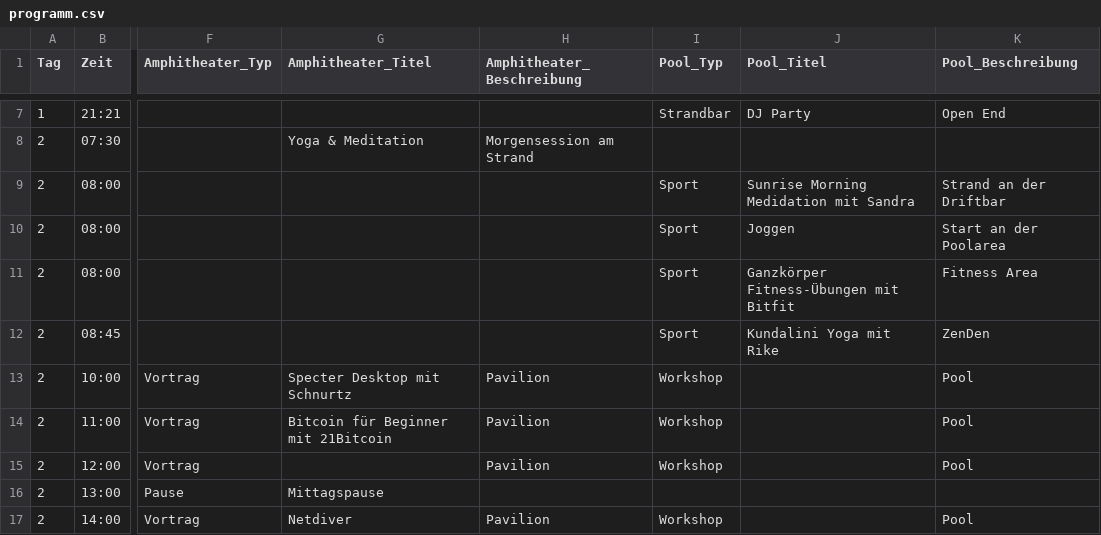
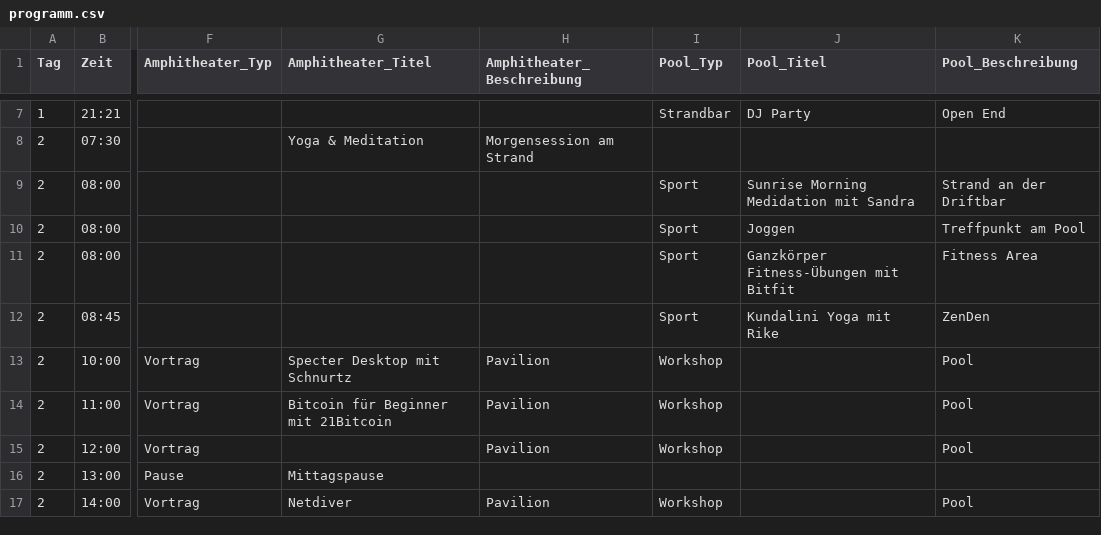
Before and after one commit to Razue/zitadelle2026, a CSV file: programm.csv, drawn as a sheet; only a part is shown, gaps mark what is left out; the diff names each change by its address in the sheet, - before the commit and + after, or states it on an @@ line.

Commit message:
Update programm.csv

```diff
--- a/programm.csv
+++ b/programm.csv
-K10 (Pool_Beschreibung): Start an der Poolarea
+K10 (Pool_Beschreibung): Treffpunkt am Pool
```
